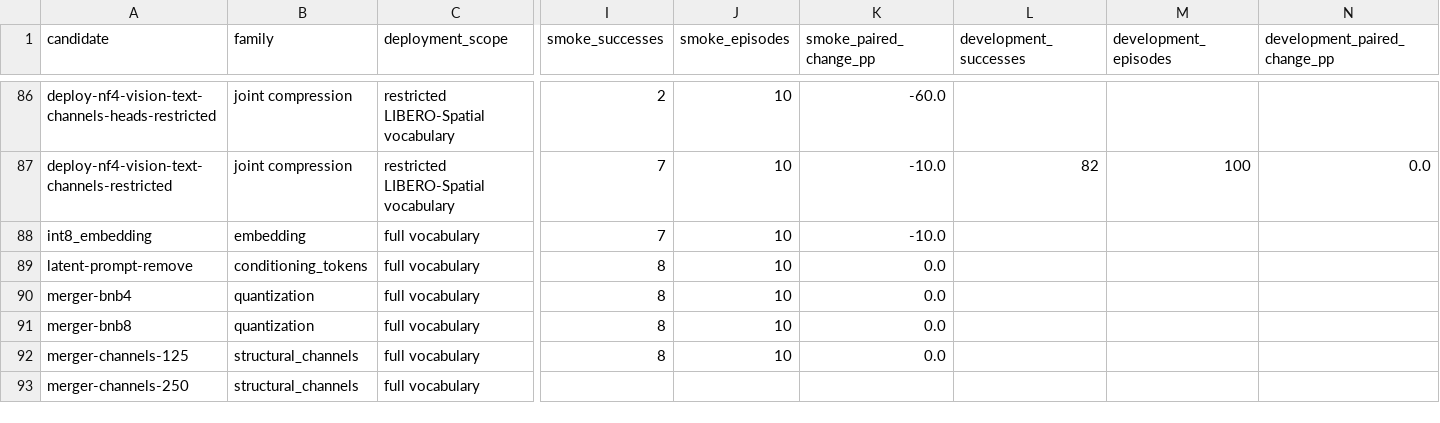
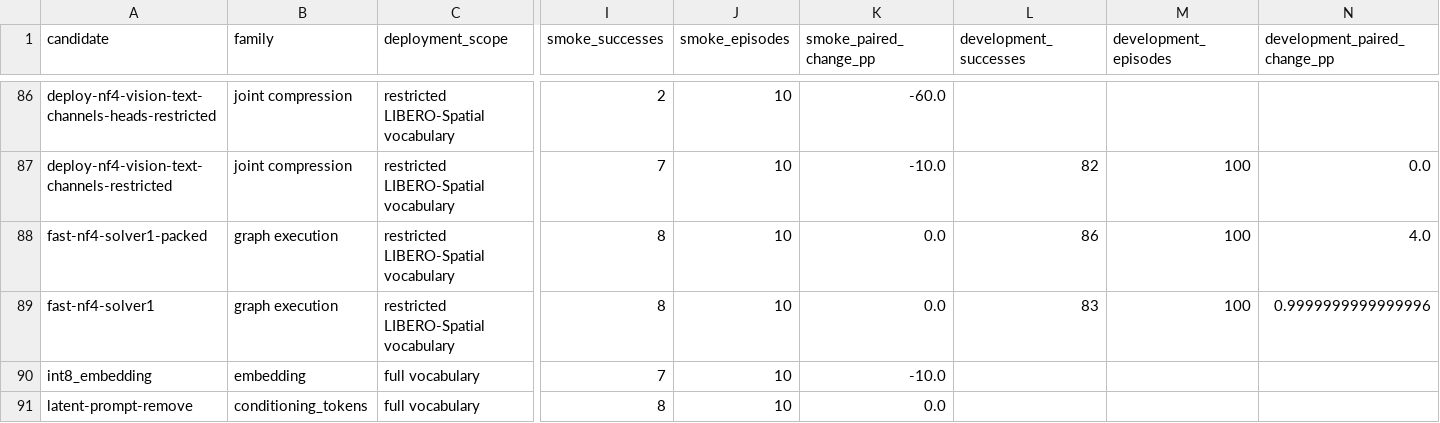
Before and after one commit to seofernando25/csi5341-vla-jepa, a CSV file: studies/compression/summary.csv, drawn as a sheet; only a part is shown, gaps mark what is left out; the shorter side is filled out with more unchanged rows; rows hold the shown columns only; the diff names each change by its address in the sheet, - before the commit and + after, or states it on an @@ line.

Commit message:
Add CUDA-graph engine: C1 recipe at 20 ms (dense) or 29 ms and 1.02 GB (packed)
evaluation/fastpath.py captures one graph per instruction, fuses elementwise
kernels with torch.compile and runs without host synchronization.
evaluation/nf4.py dequantizes NF4 bit-identically to bitsandbytes in one
Triton kernel. C4 (dense weights) and C5 (packed weights) are C1 with one flow
step: 477/500 and 476/500 reserved successes against 475 for B16.

launch_profile.py records why the stock path is launch-bound. The report gains
C4 and C5 in Table II, Fig. 3 and Fig. 5, and the latency section is rewritten.

```diff
--- a/studies/compression/summary.csv
+++ b/studies/compression/summary.csv
+row 88: fast-nf4-solver1-packed | graph execution | restricted LIBERO-Spatial vocabulary | 8 | 10 | 0.0 | 86 | 100 | 4.0
+row 89: fast-nf4-solver1 | graph execution | restricted LIBERO-Spatial vocabulary | 8 | 10 | 0.0 | 83 | 100 | 0.9999999999999996
```
Also changed, not shown: 48 other files.
